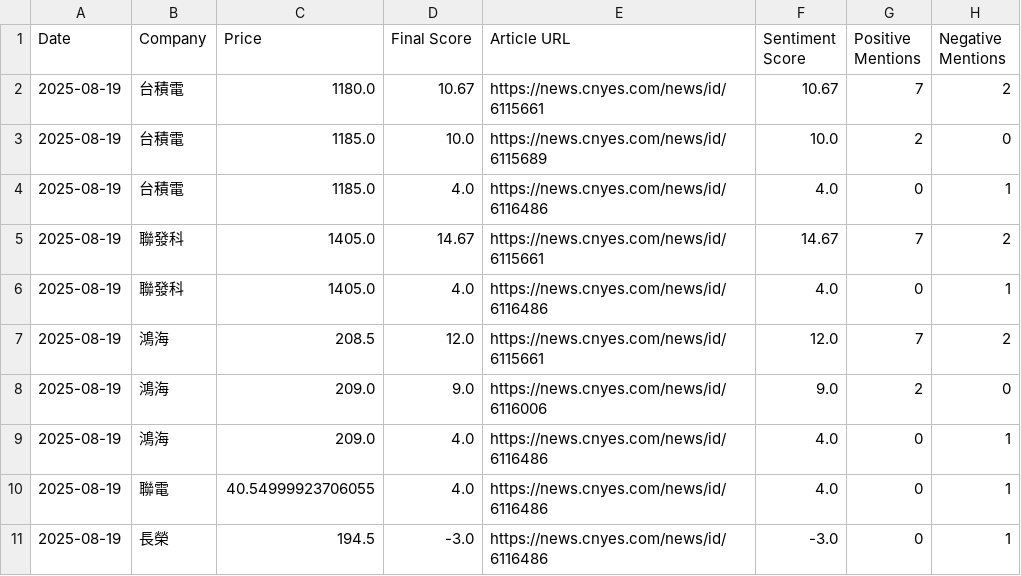
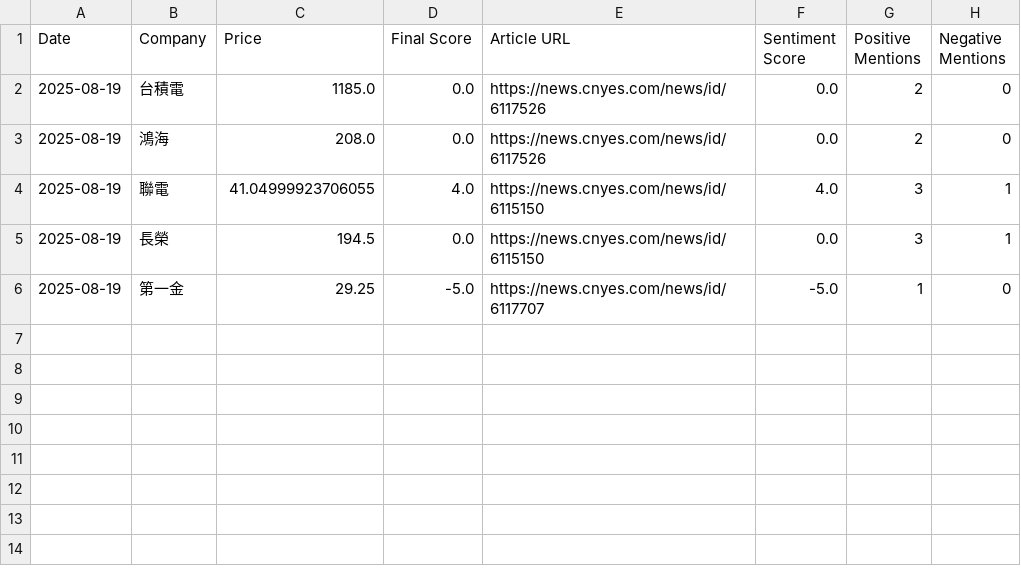
Before and after one commit to altekACS/altekACS.github.io, a CSV file: DailyShare/data/report_2025-08-19.csv, drawn as a sheet.

Commit message:
Update report: 2025-08-19

```diff
--- a/DailyShare/data/report_2025-08-19.csv
+++ b/DailyShare/data/report_2025-08-19.csv
@@ -1,11 +1,6 @@
 Date,Company,Price,Final Score,Article URL,Sentiment Score,Positive Mentions,Negative Mentions
-2025-08-19,台積電,1180.0,10.67,https://news.cnyes.com/news/id/6115661,10.67,7,2
-2025-08-19,台積電,1185.0,10.0,https://news.cnyes.com/news/id/6115689,10.0,2,0
-2025-08-19,台積電,1185.0,4.0,https://news.cnyes.com/news/id/6116486,4.0,0,1
-2025-08-19,聯發科,1405.0,14.67,https://news.cnyes.com/news/id/6115661,14.67,7,2
-2025-08-19,聯發科,1405.0,4.0,https://news.cnyes.com/news/id/6116486,4.0,0,1
-2025-08-19,鴻海,208.5,12.0,https://news.cnyes.com/news/id/6115661,12.0,7,2
-2025-08-19,鴻海,209.0,9.0,https://news.cnyes.com/news/id/6116006,9.0,2,0
-2025-08-19,鴻海,209.0,4.0,https://news.cnyes.com/news/id/6116486,4.0,0,1
-2025-08-19,聯電,40.54999923706055,4.0,https://news.cnyes.com/news/id/6116486,4.0,0,1
-2025-08-19,長榮,194.5,-3.0,https://news.cnyes.com/news/id/6116486,-3.0,0,1
+2025-08-19,台積電,1185.0,0.0,https://news.cnyes.com/news/id/6117526,0.0,2,0
+2025-08-19,鴻海,208.0,0.0,https://news.cnyes.com/news/id/6117526,0.0,2,0
+2025-08-19,聯電,41.04999923706055,4.0,https://news.cnyes.com/news/id/6115150,4.0,3,1
+2025-08-19,長榮,194.5,0.0,https://news.cnyes.com/news/id/6115150,0.0,3,1
+2025-08-19,第一金,29.25,-5.0,https://news.cnyes.com/news/id/6117707,-5.0,1,0
```
Also changed, not shown: 2 other files.
